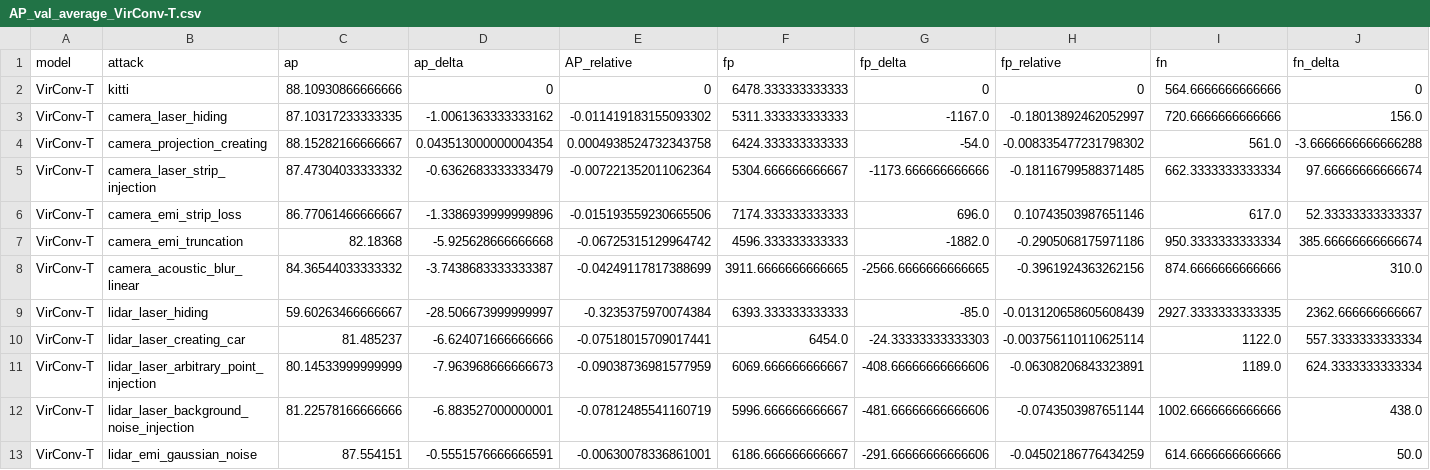
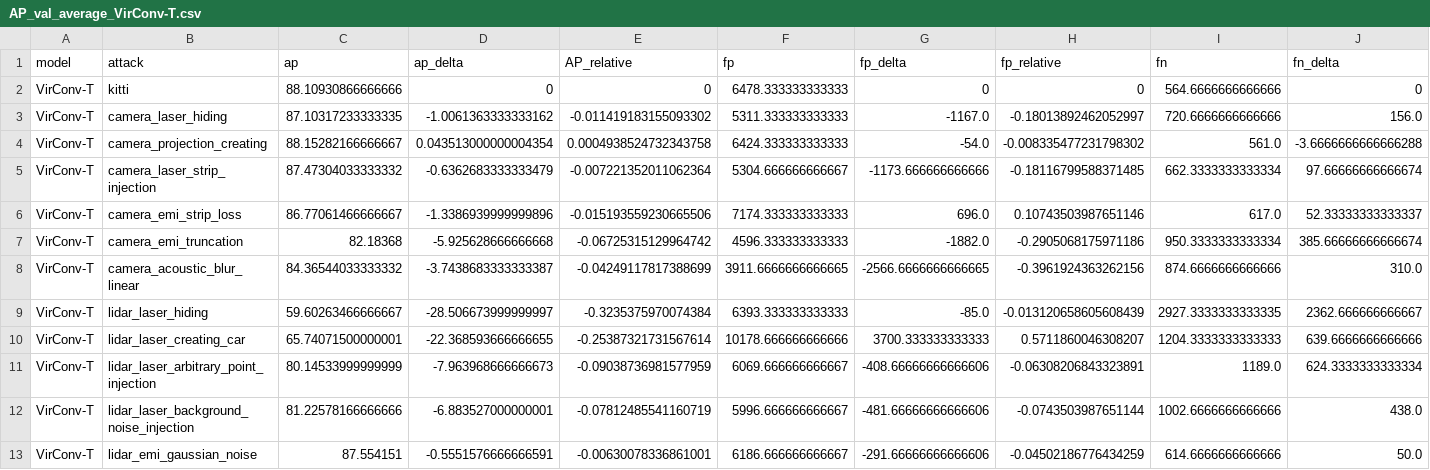
Before and after one commit to ZJUshine/sensorfusion, a CSV file: tools/AP/AP_val_average_VirConv-T.csv, drawn as a sheet; only a part is shown; the diff covers the shown part only; the diff names each change by its address in the sheet, - before the commit and + after, or states it on an @@ line.

```diff
--- a/tools/AP/AP_val_average_VirConv-T.csv
+++ b/tools/AP/AP_val_average_VirConv-T.csv
-C10 (ap): 81.485237
+C10 (ap): 65.74071500000001
-D10 (ap_delta): -6.624071666666666
+D10 (ap_delta): -22.368593666666655
-E10 (AP_relative): -0.07518015709017441
+E10 (AP_relative): -0.25387321731567614
-F10 (fp): 6454.0
+F10 (fp): 10178.666666666666
-G10 (fp_delta): -24.33333333333303
+G10 (fp_delta): 3700.333333333333
-H10 (fp_relative): -0.003756110110625114
+H10 (fp_relative): 0.5711860046308207
-I10 (fn): 1122.0
+I10 (fn): 1204.3333333333333
-J10 (fn_delta): 557.3333333333334
+J10 (fn_delta): 639.6666666666666
```
Also changed, not shown: 5 edited cells elsewhere in this file, tools/AP/AP_val_PP.csv, tools/AP/AP_val_VirConv-T.csv, 33 other files.
